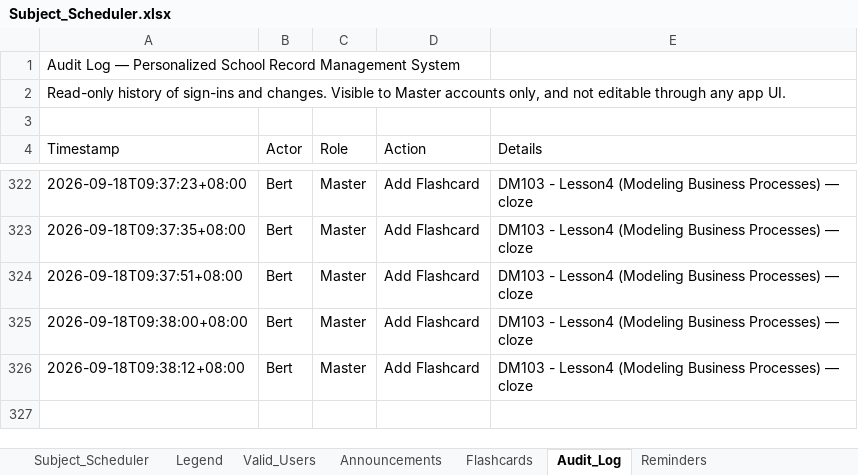
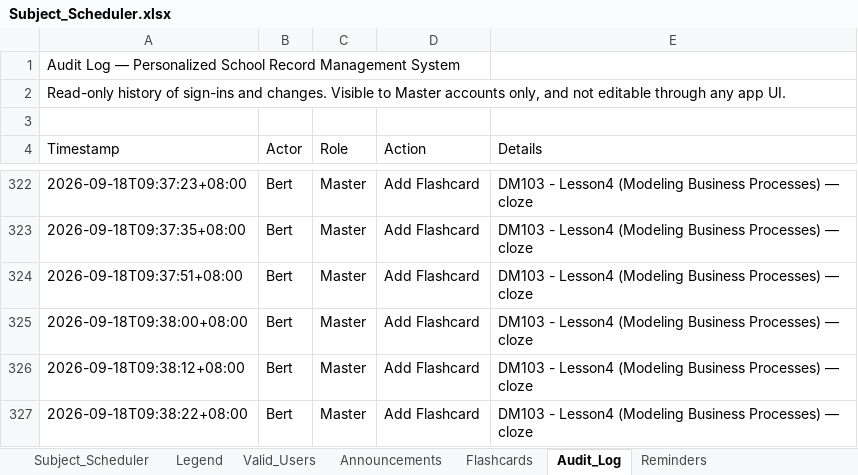
Before and after one commit to fielalbert2026/school-record-management-system, an Excel workbook: Subject_Scheduler.xlsx, sheet Audit_Log, drawn as a sheet; only a part is shown, gaps mark what is left out; values as stored, in another font and other column widths than the file's, no borders; the diff names each change by its address in the sheet, - before the commit and + after, or states it on an @@ line.

Commit message:
Flashcards: Add Flashcard — by test_dummy

```diff
--- a/Subject_Scheduler.xlsx (sheet Audit_Log)
+++ b/Subject_Scheduler.xlsx (sheet Audit_Log)
+row 327: 2026-09-18T09:38:22+08:00 | Bert | Master | Add Flashcard | DM103 - Lesson4 (Modeling Business Processes) — cloze
```
Also changed, not shown: sheet Flashcards.
